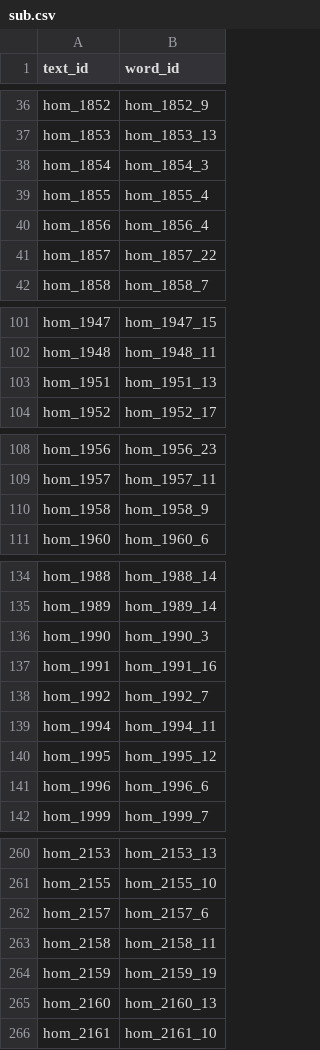
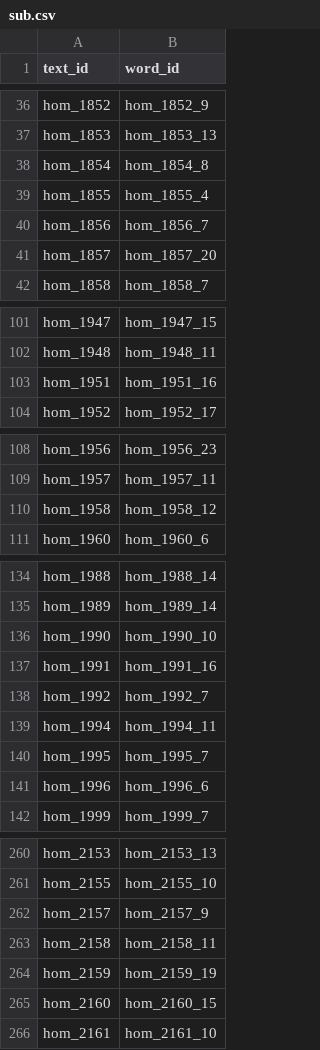
Before and after one commit to alan890104/NLP-Final, a CSV file: PunLocater/sub.csv, drawn as a sheet; only a part is shown, gaps mark what is left out; the diff covers the shown part only.

```diff
--- a/PunLocater/sub.csv
+++ b/PunLocater/sub.csv
@@ -37,6 +37,6 @@ hom_1852,hom_1852_9
 hom_1853,hom_1853_13
-hom_1854,hom_1854_3
+hom_1854,hom_1854_8
 hom_1855,hom_1855_4
-hom_1856,hom_1856_4
-hom_1857,hom_1857_22
+hom_1856,hom_1856_7
+hom_1857,hom_1857_20
 hom_1858,hom_1858_7
@@ -102,3 +102,3 @@ hom_1947,hom_1947_15
 hom_1948,hom_1948_11
-hom_1951,hom_1951_13
+hom_1951,hom_1951_16
 hom_1952,hom_1952_17
@@ -109,3 +109,3 @@ hom_1956,hom_1956_23
 hom_1957,hom_1957_11
-hom_1958,hom_1958_9
+hom_1958,hom_1958_12
 hom_1960,hom_1960_6
@@ -135,3 +135,3 @@ hom_1988,hom_1988_14
 hom_1989,hom_1989_14
-hom_1990,hom_1990_3
+hom_1990,hom_1990_10
 hom_1991,hom_1991_16
@@ -139,3 +139,3 @@ hom_1992,hom_1992_7
 hom_1994,hom_1994_11
-hom_1995,hom_1995_12
+hom_1995,hom_1995_7
 hom_1996,hom_1996_6
@@ -261,6 +261,6 @@ hom_2153,hom_2153_13
 hom_2155,hom_2155_10
-hom_2157,hom_2157_6
+hom_2157,hom_2157_9
 hom_2158,hom_2158_11
 hom_2159,hom_2159_19
-hom_2160,hom_2160_13
+hom_2160,hom_2160_15
 hom_2161,hom_2161_10
```
Also changed, not shown: 18 edited cells elsewhere in this file, 4 other files.
